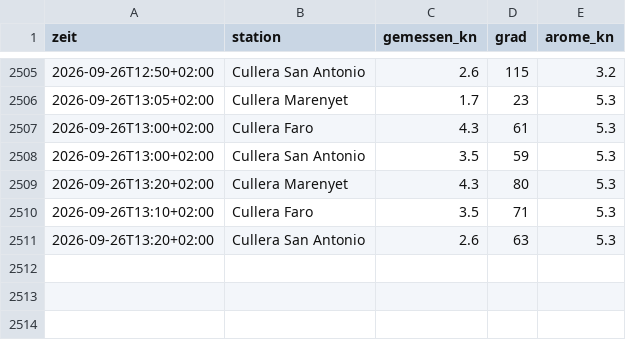
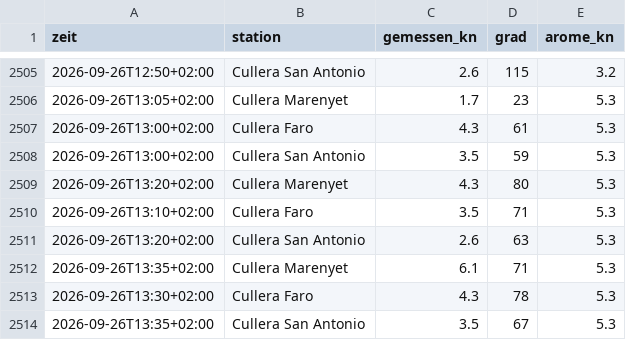
Before and after one commit to TradesByChipsy/cullera-wind-pwa, a CSV file: data/messreihe.csv, drawn as a sheet; only a part is shown, gaps mark what is left out.

```diff
--- a/data/messreihe.csv
+++ b/data/messreihe.csv
@@ -2511 +2511,4 @@ zeit,station,gemessen_kn,grad,arome_kn
 2026-09-26T13:20+02:00,Cullera San Antonio,2.6,63,5.3
+2026-09-26T13:35+02:00,Cullera Marenyet,6.1,71,5.3
+2026-09-26T13:30+02:00,Cullera Faro,4.3,78,5.3
+2026-09-26T13:35+02:00,Cullera San Antonio,3.5,67,5.3
```
Also changed, not shown: 2 other files.
